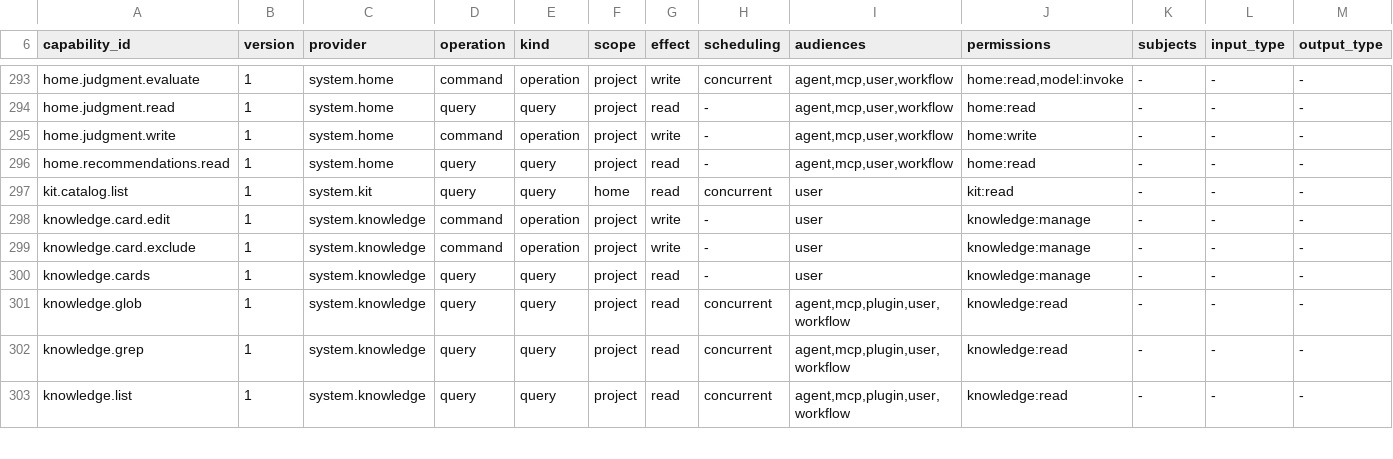
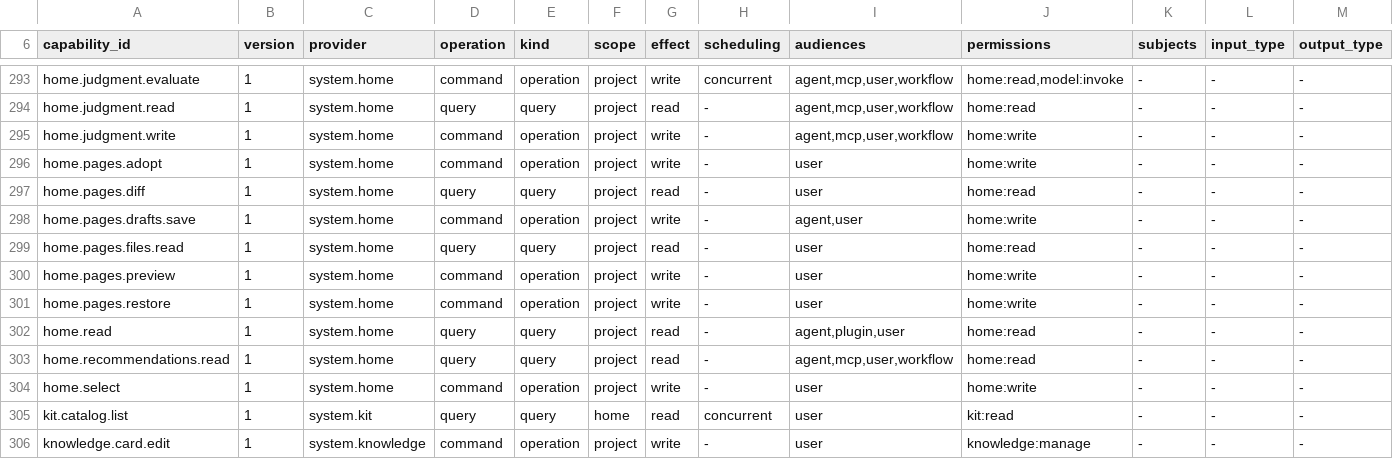
Before and after one commit to molis-ai/molis-work, a TSV file: tooling/gates/actions/host-actions.tsv, drawn as a sheet; only a part is shown, gaps mark what is left out; the shorter side is filled out with more unchanged rows; rows hold the shown columns only; the diff names each change by its address in the sheet, - before the commit and + after, or states it on an @@ line.

Commit message:
feat(batch-37): 37-1 generated home page runtime, Plan B adoption & hash-only CSP isolation

```diff
--- a/tooling/gates/actions/host-actions.tsv
+++ b/tooling/gates/actions/host-actions.tsv
+row 296: home.pages.adopt | 1 | system.home | command | operation | project | write | - | user | home:write | - | - | -
+row 297: home.pages.diff | 1 | system.home | query | query | project | read | - | user | home:read | - | - | -
+row 298: home.pages.drafts.save | 1 | system.home | command | operation | project | write | - | agent,user | home:write | - | - | -
+row 299: home.pages.files.read | 1 | system.home | query | query | project | read | - | user | home:read | - | - | -
+row 300: home.pages.preview | 1 | system.home | command | operation | project | write | - | user | home:write | - | - | -
+row 301: home.pages.restore | 1 | system.home | command | operation | project | write | - | user | home:write | - | - | -
+row 302: home.read | 1 | system.home | query | query | project | read | - | agent,plugin,user | home:read | - | - | -
+row 304: home.select | 1 | system.home | command | operation | project | write | - | user | home:write | - | - | -
```
Also changed, not shown: tooling/gates/schemas/stores.tsv, 58 other files.
